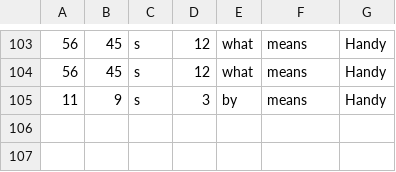
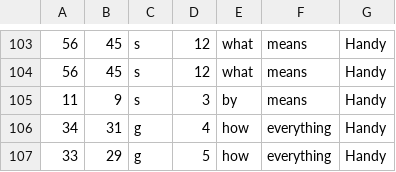
Before and after one commit to Milad-Abooali/pybeain, a CSV file: logs/length.csv, drawn as a sheet; only a part is shown, gaps mark what is left out; the diff names each change by its address in the sheet, - before the commit and + after, or states it on an @@ line.

```diff
--- a/logs/length.csv
+++ b/logs/length.csv
+row 106: 34 | 31 | g | 4 | how | everything | Handy
+row 107: 33 | 29 | g | 5 | how | everything | Handy
```
Also changed, not shown: logs/figure_5.csv, logs/parts_4.csv, 6 other files.
